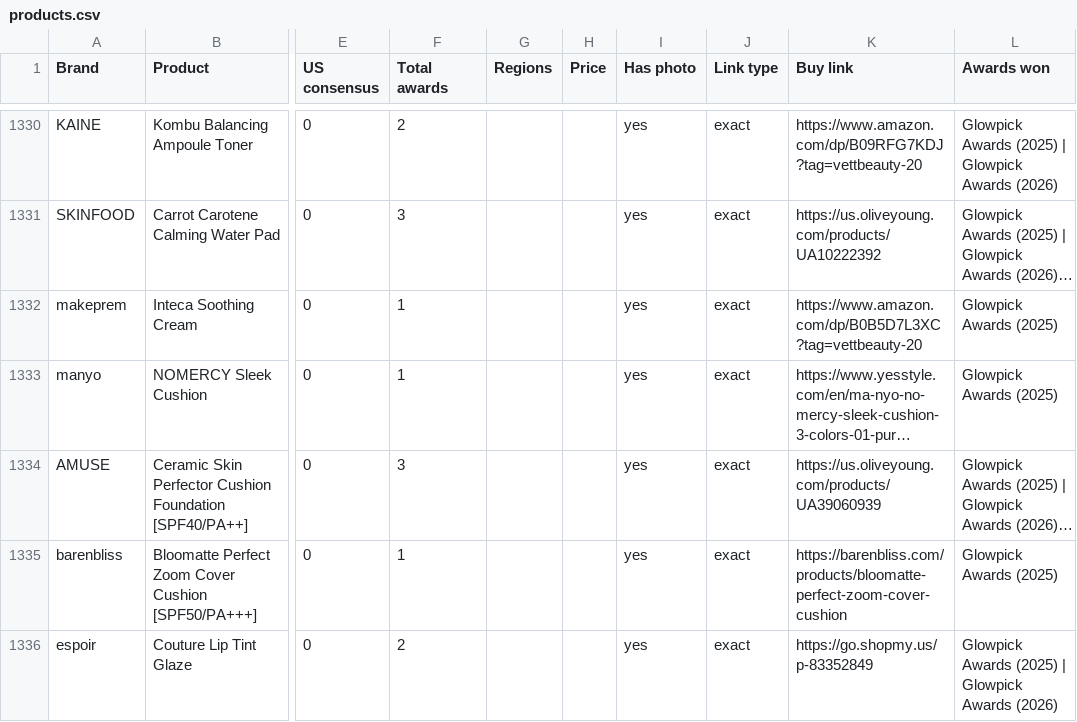
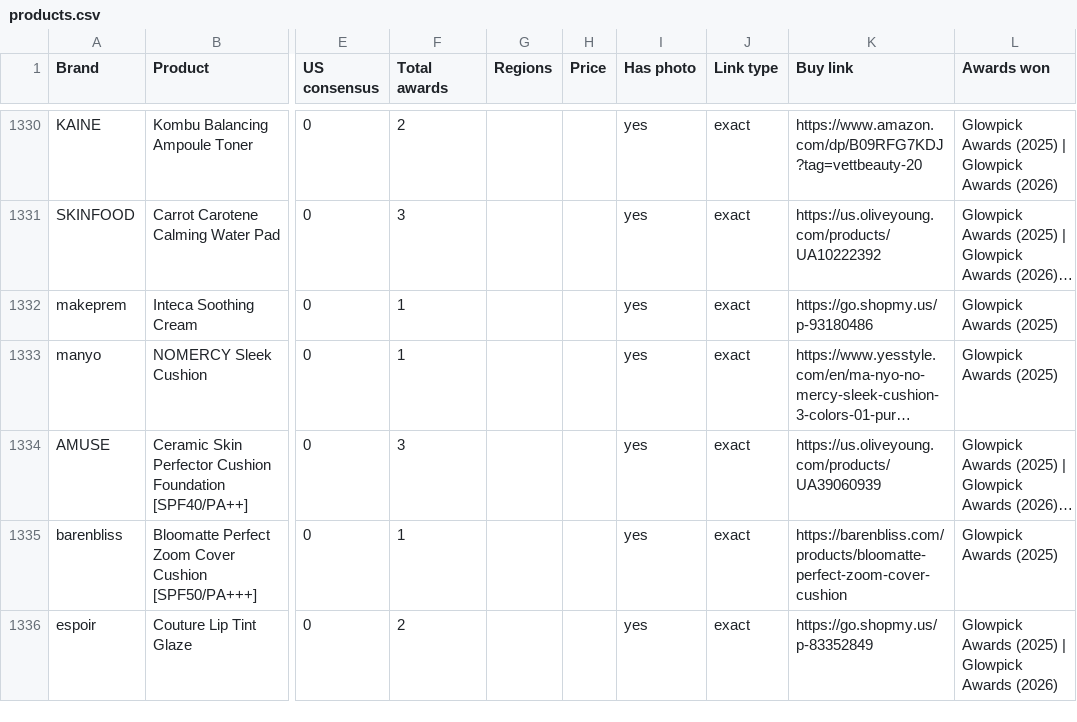
Before and after one commit to vettbty/vettbeauty-scaffold, a CSV file: products.csv, drawn as a sheet; only a part is shown, gaps mark what is left out; long unchanged cells end in …; the diff covers the shown part only; the diff names each change by its address in the sheet, - before the commit and + after, or states it on an @@ line.

```diff
--- a/products.csv
+++ b/products.csv
-K1332 (Buy link): https://www.amazon.com/dp/B0B5D7L3XC?tag=vettbeauty-20
+K1332 (Buy link): https://go.shopmy.us/p-93180486
```
Also changed, not shown: 4 edited cells elsewhere in this file, 1 other file.
